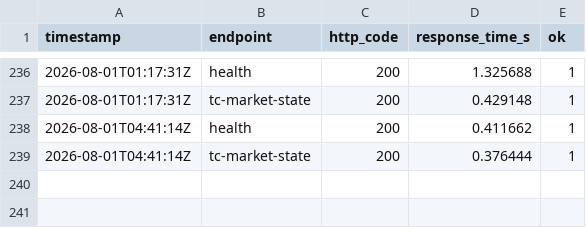
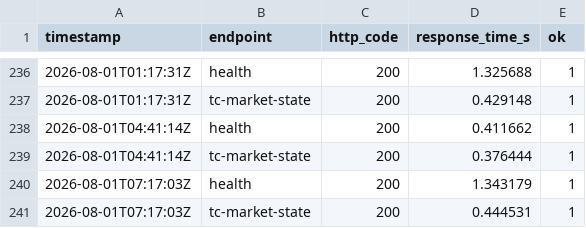
Before and after one commit to HADJAL001/asgard-redesign, a CSV file: monitoring/status-log.csv, drawn as a sheet; only a part is shown, gaps mark what is left out.

```diff
--- a/monitoring/status-log.csv
+++ b/monitoring/status-log.csv
@@ -239 +239,3 @@ timestamp,endpoint,http_code,response_time_s,ok
 2026-08-01T04:41:14Z,tc-market-state,200,0.376444,1
+2026-08-01T07:17:03Z,health,200,1.343179,1
+2026-08-01T07:17:03Z,tc-market-state,200,0.444531,1
```
